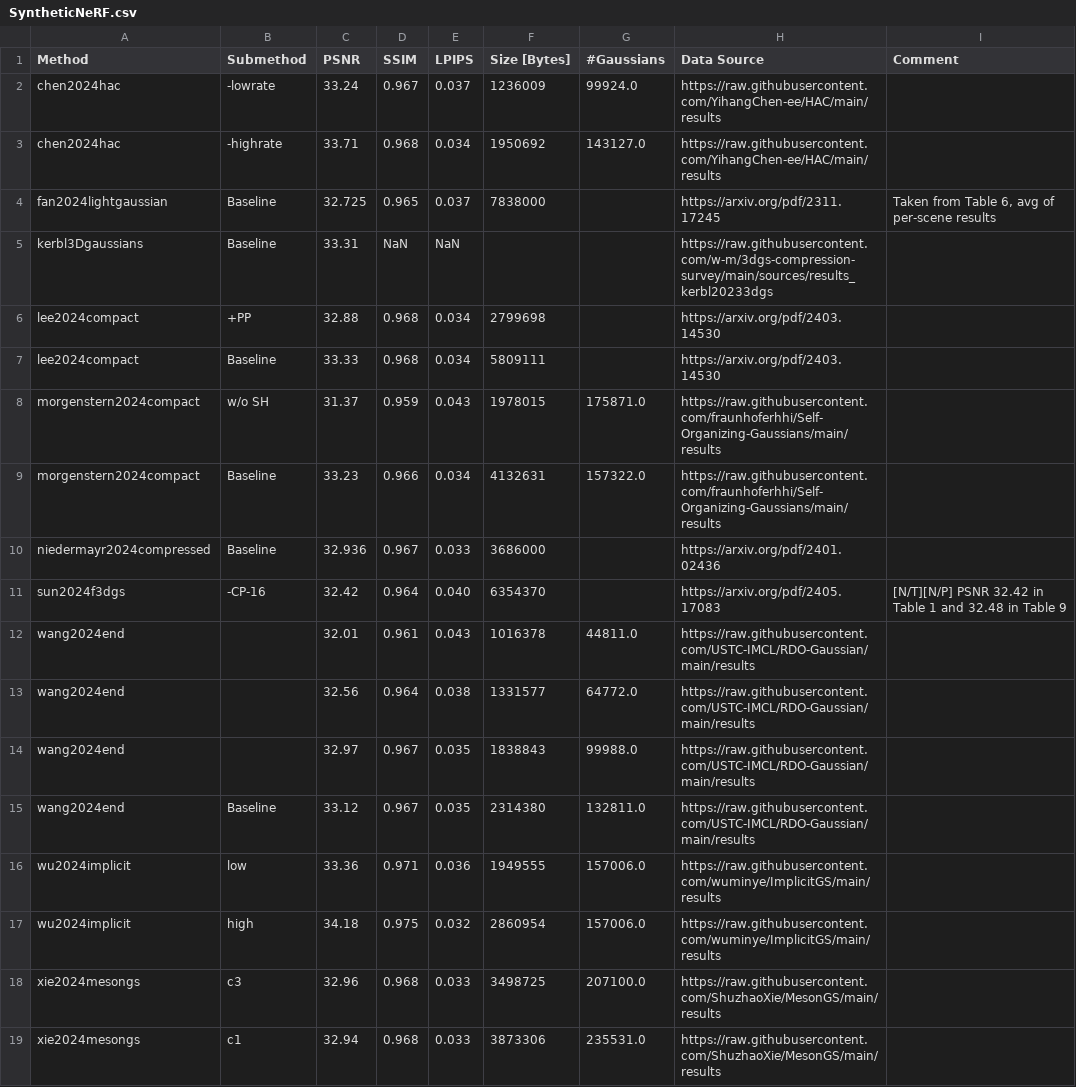
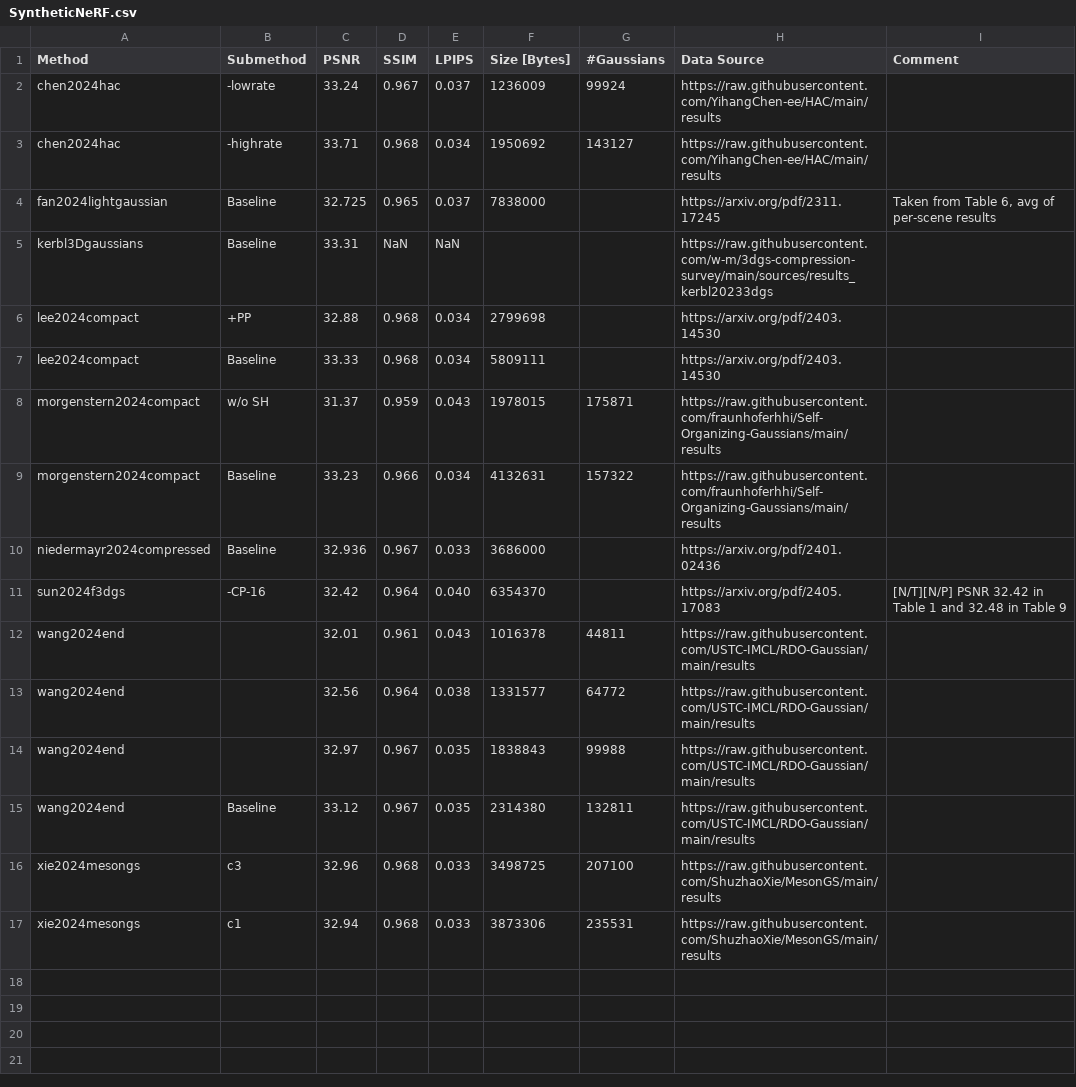
Before and after one commit to w-m/3dgs-compression-survey, a CSV file: results/SyntheticNeRF.csv, drawn as a sheet.

```diff
--- a/results/SyntheticNeRF.csv
+++ b/results/SyntheticNeRF.csv
@@ -1,4 +1,4 @@
 Method,Submethod,PSNR,SSIM,LPIPS,Size [Bytes],#Gaussians,Data Source,Comment
-chen2024hac,-lowrate,33.24,0.967,0.037,1236009,99924.0,https://raw.githubusercontent.com/YihangChen-ee/HAC/main/results,
-chen2024hac,-highrate,33.71,0.968,0.034,1950692,143127.0,https://raw.githubusercontent.com/YihangChen-ee/HAC/main/results,
+chen2024hac,-lowrate,33.24,0.967,0.037,1236009,99924,https://raw.githubusercontent.com/YihangChen-ee/HAC/main/results,
+chen2024hac,-highrate,33.71,0.968,0.034,1950692,143127,https://raw.githubusercontent.com/YihangChen-ee/HAC/main/results,
 fan2024lightgaussian,Baseline,32.725,0.965,0.037,7838000,,https://arxiv.org/pdf/2311.17245,"Taken from Table 6, avg of per-scene results"
@@ -7,13 +7,11 @@ lee2024compact,+PP,32.88,0.968,0.034,2799698,,https://arxiv.org/pdf/2403.14530,
 lee2024compact,Baseline,33.33,0.968,0.034,5809111,,https://arxiv.org/pdf/2403.14530,
-morgenstern2024compact, w/o SH,31.37,0.959,0.043,1978015,175871.0,https://raw.githubusercontent.com/fraunhoferhhi/Self-Organizing-Gaussians/main/results,
-morgenstern2024compact,Baseline,33.23,0.966,0.034,4132631,157322.0,https://raw.githubusercontent.com/fraunhoferhhi/Self-Organizing-Gaussians/main/results,
+morgenstern2024compact, w/o SH,31.37,0.959,0.043,1978015,175871,https://raw.githubusercontent.com/fraunhoferhhi/Self-Organizing-Gaussians/main/results,
+morgenstern2024compact,Baseline,33.23,0.966,0.034,4132631,157322,https://raw.githubusercontent.com/fraunhoferhhi/Self-Organizing-Gaussians/main/results,
 niedermayr2024compressed,Baseline,32.936,0.967,0.033,3686000,,https://arxiv.org/pdf/2401.02436,
 sun2024f3dgs,-CP-16,32.42,0.964,0.040,6354370,,https://arxiv.org/pdf/2405.17083,[N/T][N/P] PSNR 32.42 in Table 1 and 32.48 in Table 9
-wang2024end,,32.01,0.961,0.043,1016378,44811.0,https://raw.githubusercontent.com/USTC-IMCL/RDO-Gaussian/main/results,
-wang2024end,,32.56,0.964,0.038,1331577,64772.0,https://raw.githubusercontent.com/USTC-IMCL/RDO-Gaussian/main/results,
-wang2024end,,32.97,0.967,0.035,1838843,99988.0,https://raw.githubusercontent.com/USTC-IMCL/RDO-Gaussian/main/results,
-wang2024end,Baseline,33.12,0.967,0.035,2314380,132811.0,https://raw.githubusercontent.com/USTC-IMCL/RDO-Gaussian/main/results,
-wu2024implicit, low,33.36,0.971,0.036,1949555,157006.0,https://raw.githubusercontent.com/wuminye/ImplicitGS/main/results,
-wu2024implicit, high,34.18,0.975,0.032,2860954,157006.0,https://raw.githubusercontent.com/wuminye/ImplicitGS/main/results,
-xie2024mesongs, c3,32.96,0.968,0.033,3498725,207100.0,https://raw.githubusercontent.com/ShuzhaoXie/MesonGS/main/results,
-xie2024mesongs, c1,32.94,0.968,0.033,3873306,235531.0,https://raw.githubusercontent.com/ShuzhaoXie/MesonGS/main/results,
+wang2024end,,32.01,0.961,0.043,1016378,44811,https://raw.githubusercontent.com/USTC-IMCL/RDO-Gaussian/main/results,
+wang2024end,,32.56,0.964,0.038,1331577,64772,https://raw.githubusercontent.com/USTC-IMCL/RDO-Gaussian/main/results,
+wang2024end,,32.97,0.967,0.035,1838843,99988,https://raw.githubusercontent.com/USTC-IMCL/RDO-Gaussian/main/results,
+wang2024end,Baseline,33.12,0.967,0.035,2314380,132811,https://raw.githubusercontent.com/USTC-IMCL/RDO-Gaussian/main/results,
+xie2024mesongs, c3,32.96,0.968,0.033,3498725,207100,https://raw.githubusercontent.com/ShuzhaoXie/MesonGS/main/results,
+xie2024mesongs, c1,32.94,0.968,0.033,3873306,235531,https://raw.githubusercontent.com/ShuzhaoXie/MesonGS/main/results,
```
Also changed, not shown: results/DeepBlending.csv, results/MipNeRF360.csv, 3 other files.
